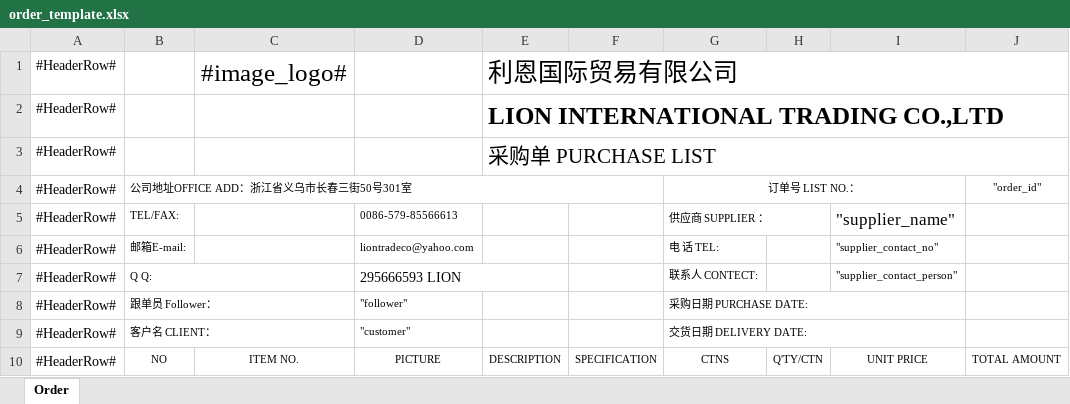
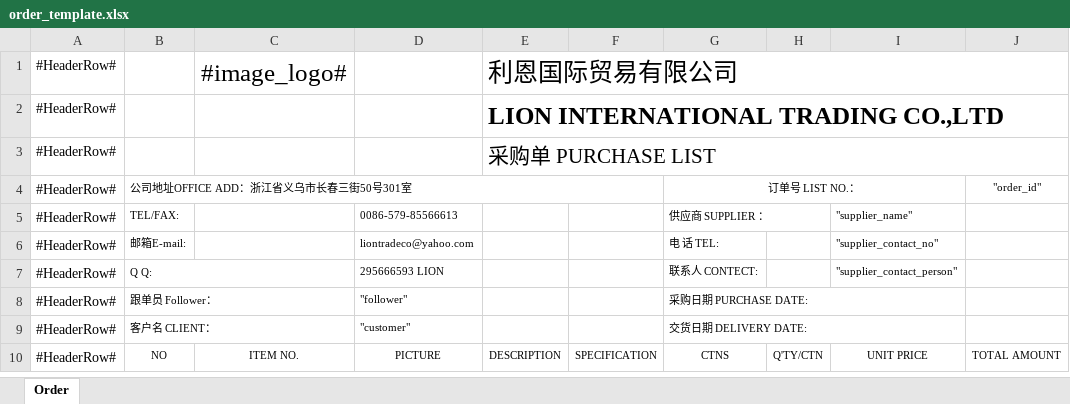
Before and after one commit to ryanlion/lionmount, an Excel workbook: public/system/spreadsheet/template/order_template.xlsx, sheet Order, drawn as a sheet; only a part is shown; values as stored, in another font and other column widths than the file's, no borders; charts and pictures not drawn; the diff names each change by its address in the sheet, - before the commit and + after, or states it on an @@ line.

Commit message:
change order template

```diff
--- a/public/system/spreadsheet/template/order_template.xlsx (sheet Order)
+++ b/public/system/spreadsheet/template/order_template.xlsx (sheet Order)
@@ I5 text size: smaller @@
@@ D7 text size: smaller @@
-D7:E7 merged
```
